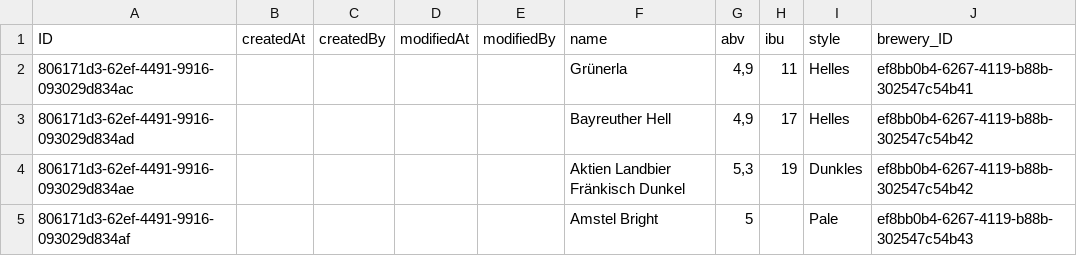
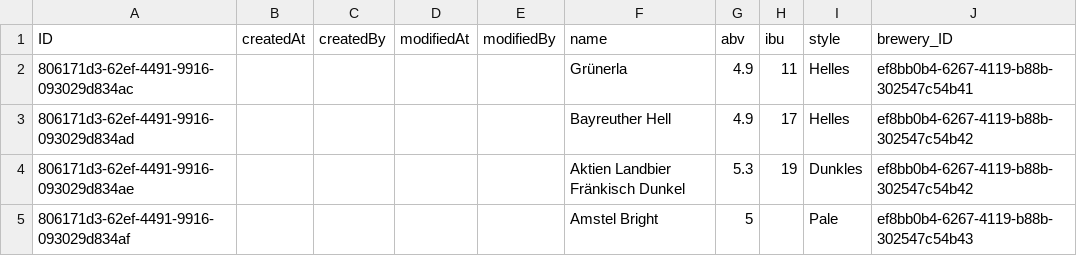
Before and after one commit to vobu/cap-golem.de, a CSV file: db/data/your.shop-Beer.csv, drawn as a sheet.

```diff
--- a/db/data/your.shop-Beer.csv
+++ b/db/data/your.shop-Beer.csv
@@ -1,5 +1,5 @@
 ID;createdAt;createdBy;modifiedAt;modifiedBy;name;abv;ibu;style;brewery_ID
-806171d3-62ef-4491-9916-093029d834ac;;;;;Grünerla;4,9;11;Helles;ef8bb0b4-6267-4119-b88b-302547c54b41
-806171d3-62ef-4491-9916-093029d834ad;;;;;Bayreuther Hell;4,9;17;Helles;ef8bb0b4-6267-4119-b88b-302547c54b42
-806171d3-62ef-4491-9916-093029d834ae;;;;;Aktien Landbier Fränkisch Dunkel;5,3;19;Dunkles;ef8bb0b4-6267-4119-b88b-302547c54b42
+806171d3-62ef-4491-9916-093029d834ac;;;;;Grünerla;4.9;11;Helles;ef8bb0b4-6267-4119-b88b-302547c54b41
+806171d3-62ef-4491-9916-093029d834ad;;;;;Bayreuther Hell;4.9;17;Helles;ef8bb0b4-6267-4119-b88b-302547c54b42
+806171d3-62ef-4491-9916-093029d834ae;;;;;Aktien Landbier Fränkisch Dunkel;5.3;19;Dunkles;ef8bb0b4-6267-4119-b88b-302547c54b42
 806171d3-62ef-4491-9916-093029d834af;;;;;Amstel Bright;5;;Pale;ef8bb0b4-6267-4119-b88b-302547c54b43
```
Also changed, not shown: 12 other files.
